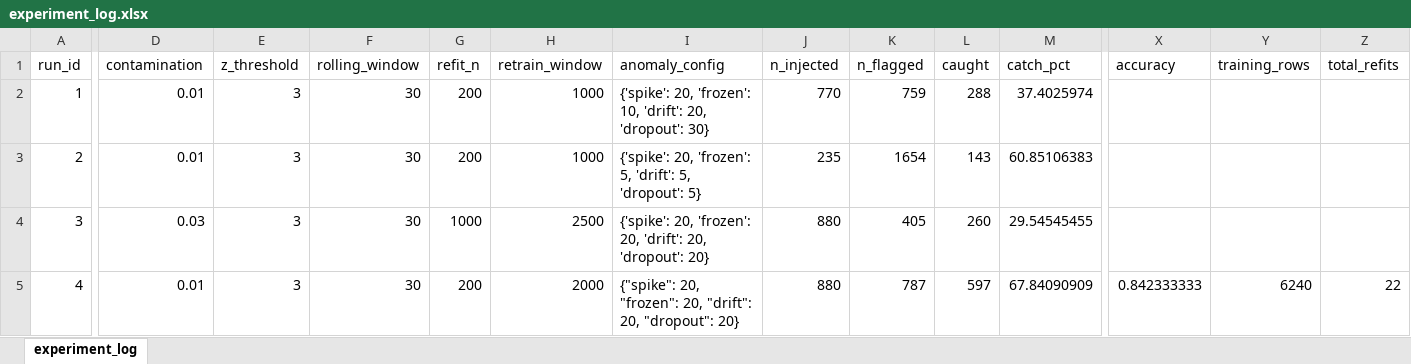
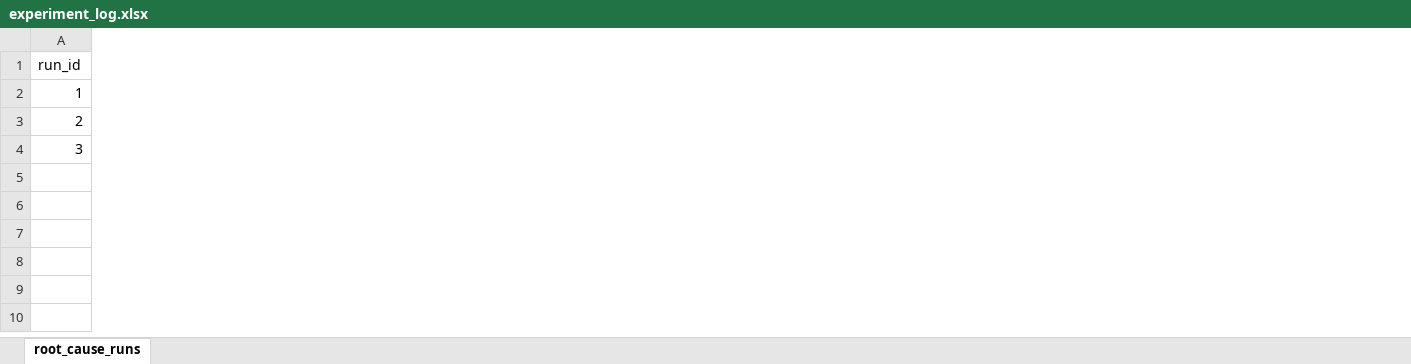
Before and after one commit to Deepanki-sketch/AWS-AnomalyDetection, an Excel workbook: Model Evaluation & Testing/experiment_log.xlsx, sheet root_cause_runs, drawn as a sheet; only a part is shown, gaps mark what is left out; values as stored, in another font and other column widths than the file's, no borders; removed rows and columns are numbered as before the commit, all else as after; rows hold the shown columns only; the diff covers the shown part only; the diff names each change by its address in the sheet, - before the commit and + after, or states it on an @@ line.

Commit message:
Root_cause_ART3

```diff
--- a/Model Evaluation & Testing/experiment_log.xlsx (sheet root_cause_runs)
+++ b/Model Evaluation & Testing/experiment_log.xlsx (sheet root_cause_runs)
-sheet tab: experiment_log
+sheet tab: root_cause_runs
-column D (contamination), rows 2-4: 0.01 | 0.01 | 0.03
-column E (z_threshold), rows 2-4: all 3
-column F (rolling_window), rows 2-4: all 30
-column G (refit_n), rows 2-4: 200 | 200 | 1000
-column H (retrain_window), rows 2-4: 1000 | 1000 | 2500
-column I (anomaly_config), rows 2-4: {'spike': 20, 'frozen': 10, 'drift': 20, 'dropout': 30} | {'spike': 20, 'frozen': 5, 'drift': 5, 'dropout': 5} | {'spike': 20, 'frozen': 20, 'drift': 20, 'dropout': 20}
-column J (n_injected), rows 2-4: 770 | 235 | 880
-column K (n_flagged), rows 2-4: 759 | 1654 | 405
-column L (caught), rows 2-4: 288 | 143 | 260
-column M (catch_pct), rows 2-4: 37.4025974 | 60.85106383 | 29.54545455
-column X (accuracy), empty
-column Y (training_rows), empty
-column Z (total_refits), empty
-row 5: 4 | 0.01 | 3 | 30 | 200 | 2000 | {"spike": 20, "frozen": 20, "drift": 20, "dropout": 20} | 880 | 787 | 597 | 67.84090909 | 0.842333333 | 6240 | 22
```
Also changed, not shown: 21 removed rows, 6 added columns, 3 removed columns and 27 edited cells elsewhere in this sheet, 2 other files.
